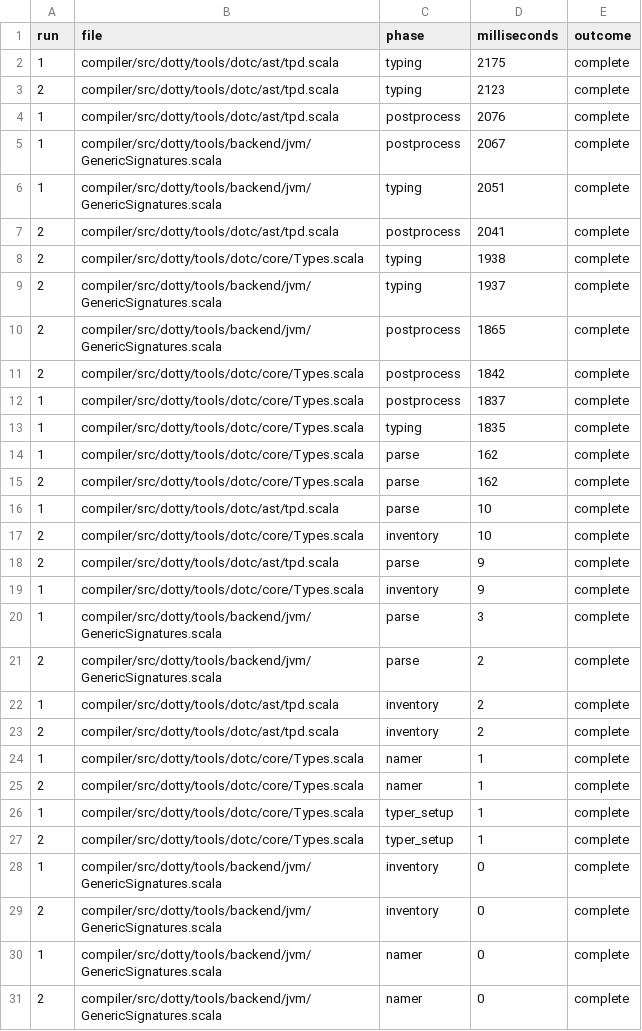
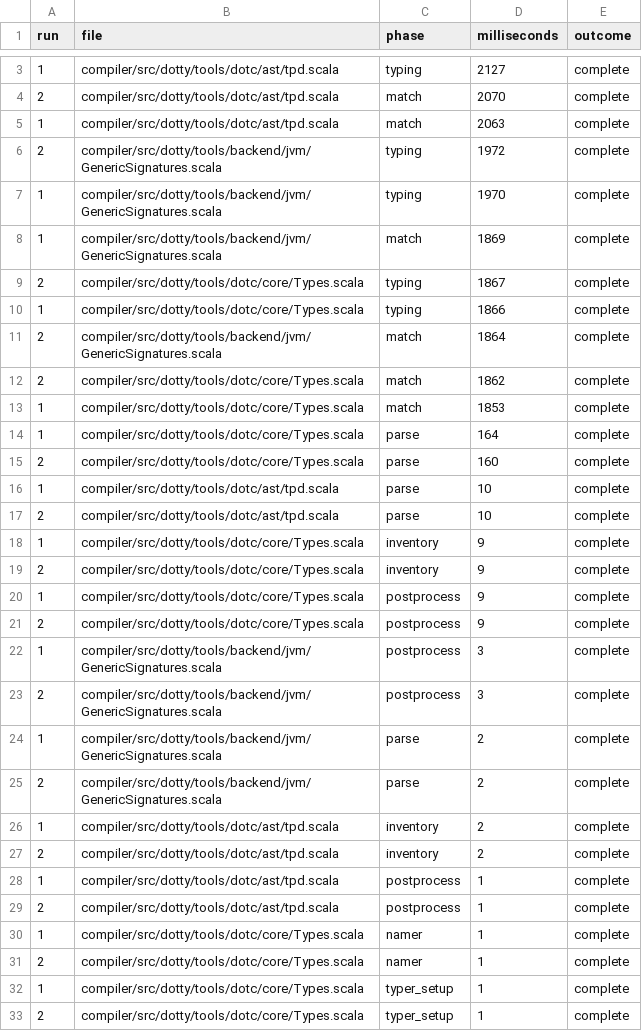
Before and after one commit to scytrowski/dotty-rs, a TSV file: docs/typer-hot-path-profile-3.9.0/file-phases.tsv, drawn as a sheet; only a part is shown, gaps mark what is left out; the shorter side is filled out with more unchanged rows; the diff covers the shown part only.

Commit message:
Refresh typer profile after review fixes

```diff
--- a/docs/typer-hot-path-profile-3.9.0/file-phases.tsv
+++ b/docs/typer-hot-path-profile-3.9.0/file-phases.tsv
@@ -2,20 +3,23 @@ run	file	phase	milliseconds	outcome
-1	compiler/src/dotty/tools/dotc/ast/tpd.scala	typing	2175	complete
-2	compiler/src/dotty/tools/dotc/ast/tpd.scala	typing	2123	complete
-1	compiler/src/dotty/tools/dotc/ast/tpd.scala	postprocess	2076	complete
-1	compiler/src/dotty/tools/backend/jvm/GenericSignatures.scala	postprocess	2067	complete
-1	compiler/src/dotty/tools/backend/jvm/GenericSignatures.scala	typing	2051	complete
-2	compiler/src/dotty/tools/dotc/ast/tpd.scala	postprocess	2041	complete
-2	compiler/src/dotty/tools/dotc/core/Types.scala	typing	1938	complete
-2	compiler/src/dotty/tools/backend/jvm/GenericSignatures.scala	typing	1937	complete
-2	compiler/src/dotty/tools/backend/jvm/GenericSignatures.scala	postprocess	1865	complete
-2	compiler/src/dotty/tools/dotc/core/Types.scala	postprocess	1842	complete
-1	compiler/src/dotty/tools/dotc/core/Types.scala	postprocess	1837	complete
-1	compiler/src/dotty/tools/dotc/core/Types.scala	typing	1835	complete
-1	compiler/src/dotty/tools/dotc/core/Types.scala	parse	162	complete
-2	compiler/src/dotty/tools/dotc/core/Types.scala	parse	162	complete
+1	compiler/src/dotty/tools/dotc/ast/tpd.scala	typing	2127	complete
+2	compiler/src/dotty/tools/dotc/ast/tpd.scala	match	2070	complete
+1	compiler/src/dotty/tools/dotc/ast/tpd.scala	match	2063	complete
+2	compiler/src/dotty/tools/backend/jvm/GenericSignatures.scala	typing	1972	complete
+1	compiler/src/dotty/tools/backend/jvm/GenericSignatures.scala	typing	1970	complete
+1	compiler/src/dotty/tools/backend/jvm/GenericSignatures.scala	match	1869	complete
+2	compiler/src/dotty/tools/dotc/core/Types.scala	typing	1867	complete
+1	compiler/src/dotty/tools/dotc/core/Types.scala	typing	1866	complete
+2	compiler/src/dotty/tools/backend/jvm/GenericSignatures.scala	match	1864	complete
+2	compiler/src/dotty/tools/dotc/core/Types.scala	match	1862	complete
+1	compiler/src/dotty/tools/dotc/core/Types.scala	match	1853	complete
+1	compiler/src/dotty/tools/dotc/core/Types.scala	parse	164	complete
+2	compiler/src/dotty/tools/dotc/core/Types.scala	parse	160	complete
 1	compiler/src/dotty/tools/dotc/ast/tpd.scala	parse	10	complete
-2	compiler/src/dotty/tools/dotc/core/Types.scala	inventory	10	complete
-2	compiler/src/dotty/tools/dotc/ast/tpd.scala	parse	9	complete
+2	compiler/src/dotty/tools/dotc/ast/tpd.scala	parse	10	complete
 1	compiler/src/dotty/tools/dotc/core/Types.scala	inventory	9	complete
-1	compiler/src/dotty/tools/backend/jvm/GenericSignatures.scala	parse	3	complete
+2	compiler/src/dotty/tools/dotc/core/Types.scala	inventory	9	complete
+1	compiler/src/dotty/tools/dotc/core/Types.scala	postprocess	9	complete
+2	compiler/src/dotty/tools/dotc/core/Types.scala	postprocess	9	complete
+1	compiler/src/dotty/tools/backend/jvm/GenericSignatures.scala	postprocess	3	complete
+2	compiler/src/dotty/tools/backend/jvm/GenericSignatures.scala	postprocess	3	complete
+1	compiler/src/dotty/tools/backend/jvm/GenericSignatures.scala	parse	2	complete
 2	compiler/src/dotty/tools/backend/jvm/GenericSignatures.scala	parse	2	complete
@@ -23,2 +27,4 @@ run	file	phase	milliseconds	outcome
 2	compiler/src/dotty/tools/dotc/ast/tpd.scala	inventory	2	complete
+1	compiler/src/dotty/tools/dotc/ast/tpd.scala	postprocess	1	complete
+2	compiler/src/dotty/tools/dotc/ast/tpd.scala	postprocess	1	complete
 1	compiler/src/dotty/tools/dotc/core/Types.scala	namer	1	complete
```
Also changed, not shown: 3 added rows elsewhere in this file, docs/typer-hot-path-profile-3.9.0/audit-wrapper.tsv, docs/typer-hot-path-profile-3.9.0/methods.tsv, 13 other files.
